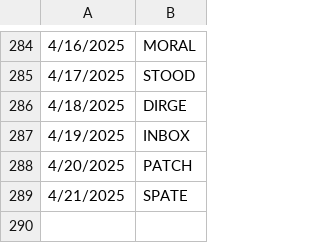
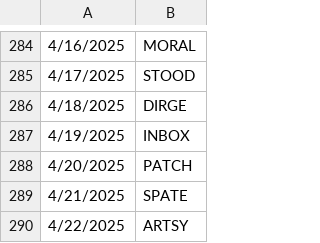
Before and after one commit to deda-72/WORDLE-archive, a CSV file: wordle_archive.csv, drawn as a sheet; only a part is shown, gaps mark what is left out; the diff names each change by its address in the sheet, - before the commit and + after, or states it on an @@ line.

Commit message:
Update wordle_archive.csv

```diff
--- a/wordle_archive.csv
+++ b/wordle_archive.csv
+row 290: 4/22/2025 | ARTSY
```
